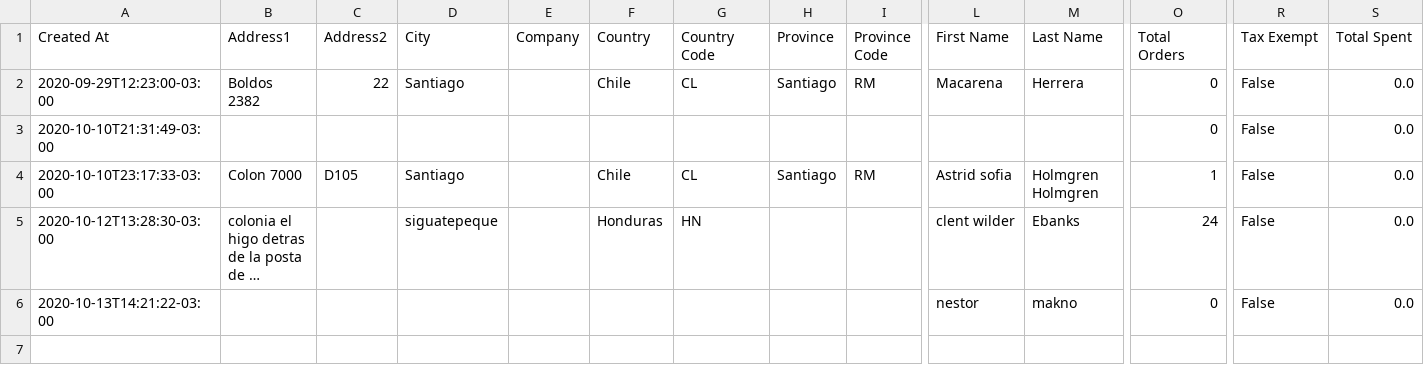
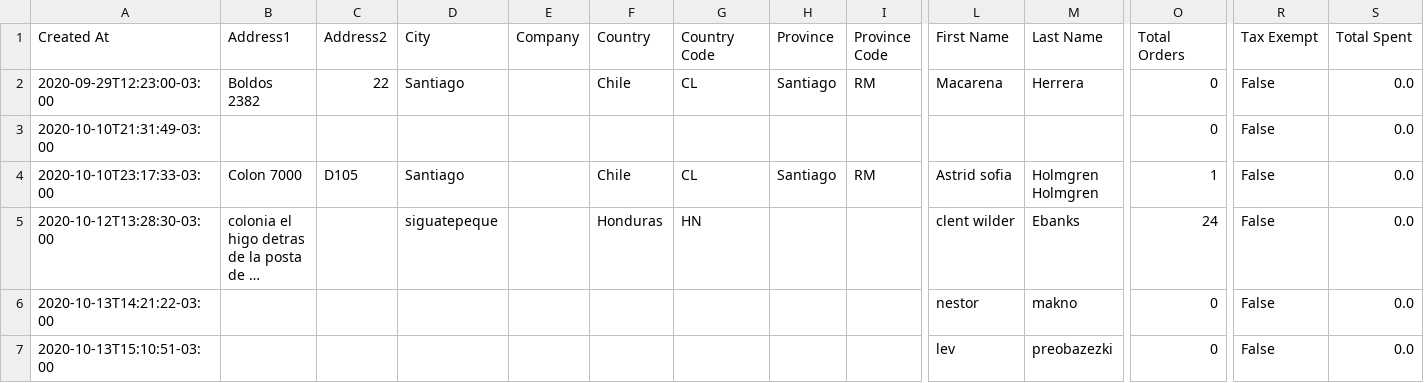
Before and after one commit to Sud-Austral/dropbox_to_github, a CSV file: customers.csv, drawn as a sheet; only a part is shown, gaps mark what is left out; long unchanged cells end in …; rows hold the shown columns only; the diff names each change by its address in the sheet, - before the commit and + after, or states it on an @@ line.

```diff
--- a/customers.csv
+++ b/customers.csv
+row 7: 2020-10-13T15:10:51-03:00 |  |  |  |  |  |  |  |  | lev | preobazezki | 0 | False | 0.0
```
Also changed, not shown: 1 other file.
